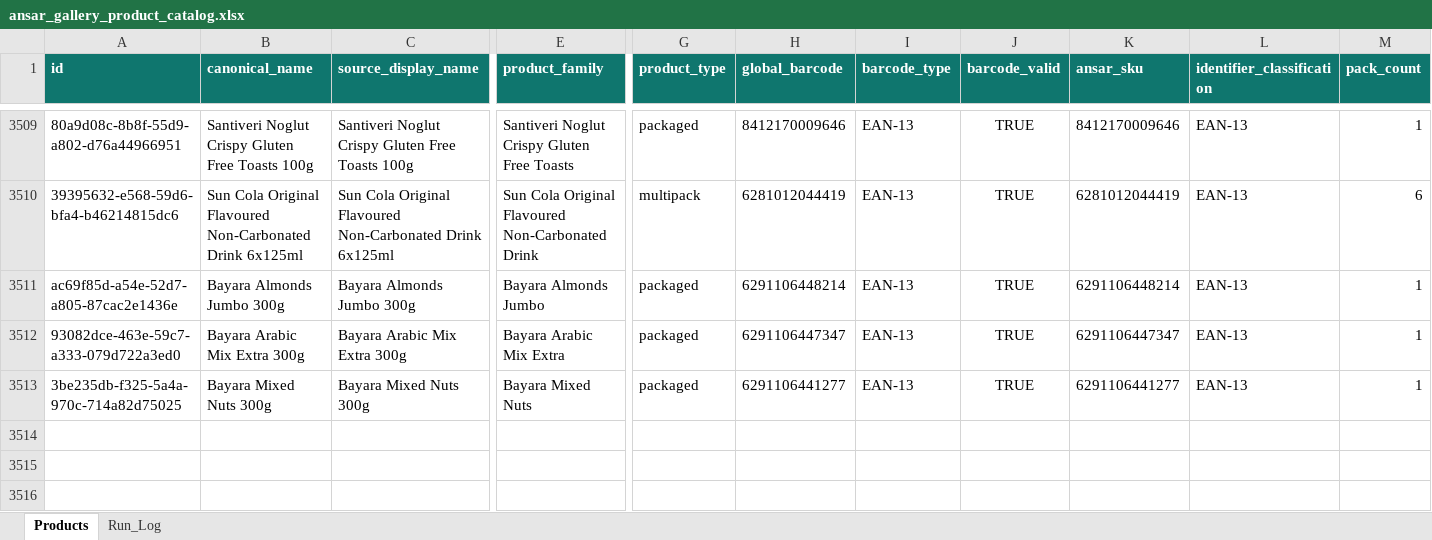
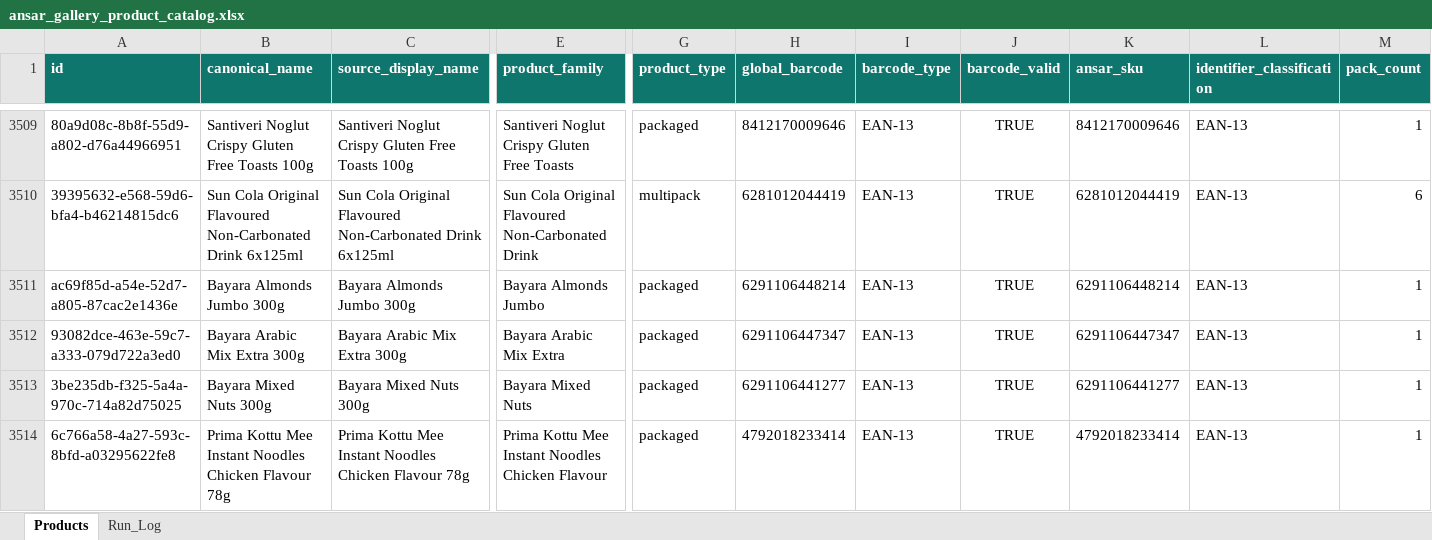
Before and after one commit to arham6212/product-expiry-management, an Excel workbook: data/ansar_gallery_product_catalog.xlsx, sheet Products, drawn as a sheet; only a part is shown, gaps mark what is left out; values as stored, in another font and other column widths than the file's, no borders; table styles not drawn; rows hold the shown columns only; the diff names each change by its address in the sheet, - before the commit and + after, or states it on an @@ line.

```diff
--- a/data/ansar_gallery_product_catalog.xlsx (sheet Products)
+++ b/data/ansar_gallery_product_catalog.xlsx (sheet Products)
+row 3514: 6c766a58-4a27-593c-8bfd-a03295622fe8 | Prima Kottu Mee Instant Noodles Chicken Flavour 78g | Prima Kottu Mee Instant Noodles Chicken Flavour 78g | Prima Kottu Mee Instant Noodles Chicken Flavour | packaged | 4792018233414 | EAN-13 | TRUE | 4792018233414 | EAN-13 | 1
```
Also changed, not shown: sheet Run_Log, 3 other files.
